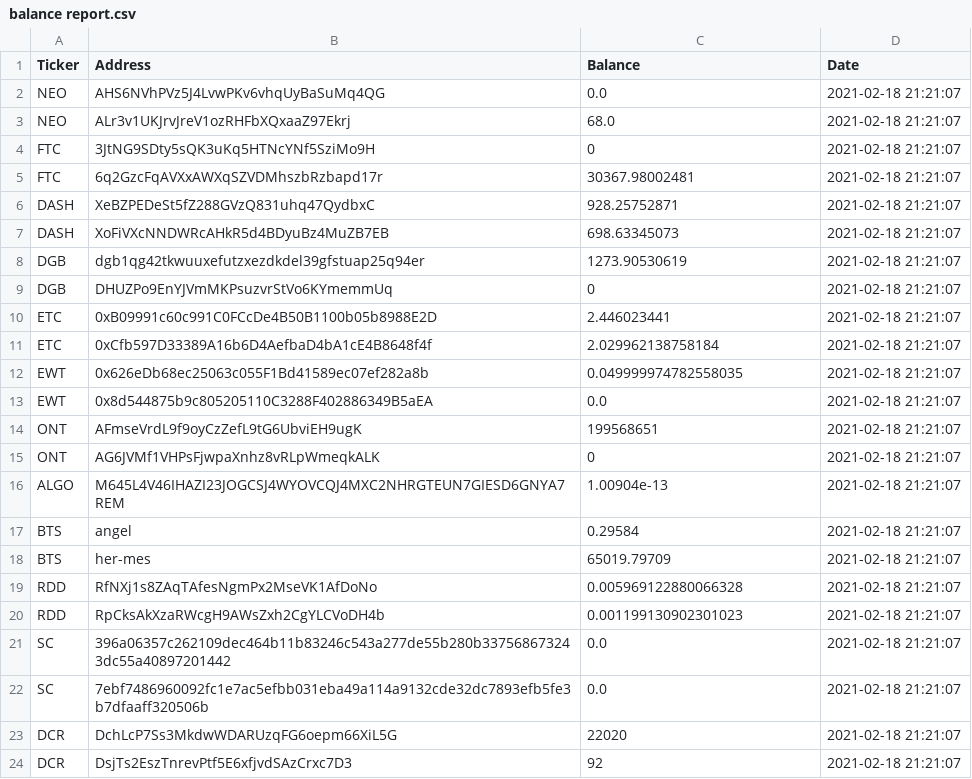
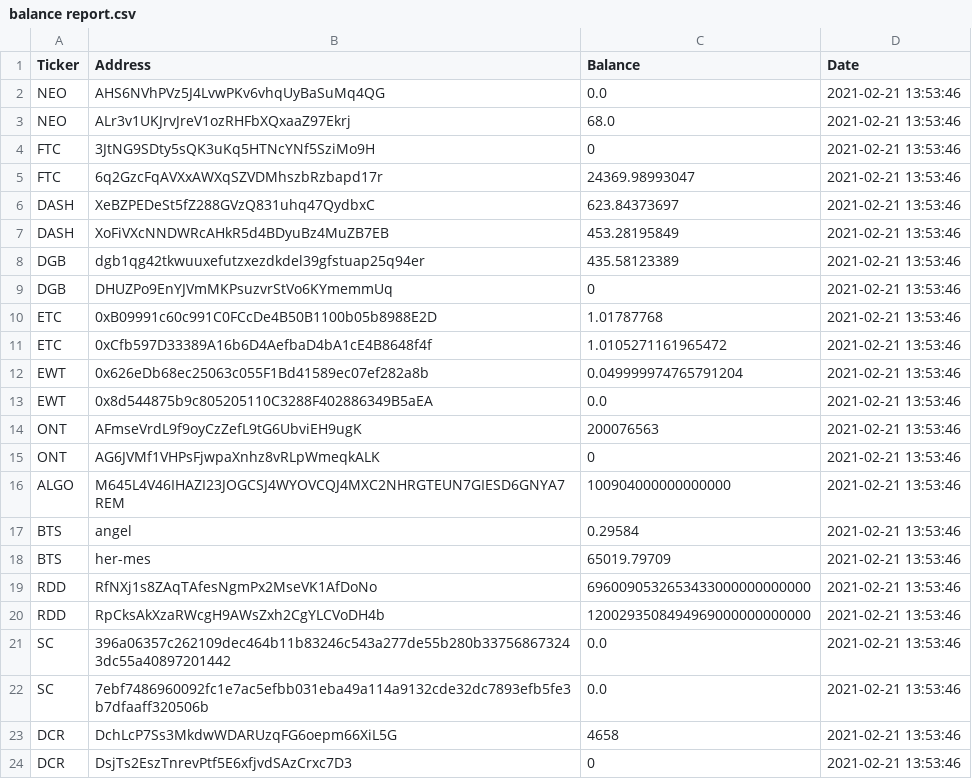
Before and after one commit to mujahidalkausari/cryptocurrency-explorer-python, a CSV file: balance report.csv, drawn as a sheet.

```diff
--- a/balance report.csv
+++ b/balance report.csv
@@ -1,24 +1,24 @@
 Ticker,Address,Balance,Date
-NEO,AHS6NVhPVz5J4LvwPKv6vhqUyBaSuMq4QG,0.0,2021-02-18 21:21:07
-NEO,ALr3v1UKJrvJreV1ozRHFbXQxaaZ97Ekrj,68.0,2021-02-18 21:21:07
-FTC,3JtNG9SDty5sQK3uKq5HTNcYNf5SziMo9H,0,2021-02-18 21:21:07
-FTC,6q2GzcFqAVXxAWXqSZVDMhszbRzbapd17r,30367.98002481,2021-02-18 21:21:07
-DASH,XeBZPEDeSt5fZ288GVzQ831uhq47QydbxC,928.25752871,2021-02-18 21:21:07
-DASH,XoFiVXcNNDWRcAHkR5d4BDyuBz4MuZB7EB,698.63345073,2021-02-18 21:21:07
-DGB,dgb1qg42tkwuuxefutzxezdkdel39gfstuap25q94er,1273.90530619,2021-02-18 21:21:07
-DGB,DHUZPo9EnYJVmMKPsuzvrStVo6KYmemmUq,0,2021-02-18 21:21:07
-ETC,0xB09991c60c991C0FCcDe4B50B1100b05b8988E2D,2.446023441,2021-02-18 21:21:07
-ETC,0xCfb597D33389A16b6D4AefbaD4bA1cE4B8648f4f,2.029962138758184,2021-02-18 21:21:07
-EWT,0x626eDb68ec25063c055F1Bd41589ec07ef282a8b,0.049999974782558035,2021-02-18 21:21:07
-EWT,0x8d544875b9c805205110C3288F402886349B5aEA,0.0,2021-02-18 21:21:07
-ONT,AFmseVrdL9f9oyCzZefL9tG6UbviEH9ugK,199568651,2021-02-18 21:21:07
-ONT,AG6JVMf1VHPsFjwpaXnhz8vRLpWmeqkALK,0,2021-02-18 21:21:07
-ALGO,M645L4V46IHAZI23JOGCSJ4WYOVCQJ4MXC2NHRGTEUN7GIESD6GNYA7REM,1.00904e-13,2021-02-18 21:21:07
-BTS,angel,0.29584,2021-02-18 21:21:07
-BTS,her-mes,65019.79709,2021-02-18 21:21:07
-RDD,RfNXj1s8ZAqTAfesNgmPx2MseVK1AfDoNo,0.005969122880066328,2021-02-18 21:21:07
-RDD,RpCksAkXzaRWcgH9AWsZxh2CgYLCVoDH4b,0.001199130902301023,2021-02-18 21:21:07
-SC,396a06357c262109dec464b11b83246c543a277de55b280b337568673243dc55a40897201442,0.0,2021-02-18 21:21:07
-SC,7ebf7486960092fc1e7ac5efbb031eba49a114a9132cde32dc7893efb5fe3b7dfaaff320506b,0.0,2021-02-18 21:21:07
-DCR,DchLcP7Ss3MkdwWDARUzqFG6oepm66XiL5G,22020,2021-02-18 21:21:07
-DCR,DsjTs2EszTnrevPtf5E6xfjvdSAzCrxc7D3,92,2021-02-18 21:21:07
+NEO,AHS6NVhPVz5J4LvwPKv6vhqUyBaSuMq4QG,0.0,2021-02-21 13:53:46
+NEO,ALr3v1UKJrvJreV1ozRHFbXQxaaZ97Ekrj,68.0,2021-02-21 13:53:46
+FTC,3JtNG9SDty5sQK3uKq5HTNcYNf5SziMo9H,0,2021-02-21 13:53:46
+FTC,6q2GzcFqAVXxAWXqSZVDMhszbRzbapd17r,24369.98993047,2021-02-21 13:53:46
+DASH,XeBZPEDeSt5fZ288GVzQ831uhq47QydbxC,623.84373697,2021-02-21 13:53:46
+DASH,XoFiVXcNNDWRcAHkR5d4BDyuBz4MuZB7EB,453.28195849,2021-02-21 13:53:46
+DGB,dgb1qg42tkwuuxefutzxezdkdel39gfstuap25q94er,435.58123389,2021-02-21 13:53:46
+DGB,DHUZPo9EnYJVmMKPsuzvrStVo6KYmemmUq,0,2021-02-21 13:53:46
+ETC,0xB09991c60c991C0FCcDe4B50B1100b05b8988E2D,1.01787768,2021-02-21 13:53:46
+ETC,0xCfb597D33389A16b6D4AefbaD4bA1cE4B8648f4f,1.0105271161965472,2021-02-21 13:53:46
+EWT,0x626eDb68ec25063c055F1Bd41589ec07ef282a8b,0.049999974765791204,2021-02-21 13:53:46
+EWT,0x8d544875b9c805205110C3288F402886349B5aEA,0.0,2021-02-21 13:53:46
+ONT,AFmseVrdL9f9oyCzZefL9tG6UbviEH9ugK,200076563,2021-02-21 13:53:46
+ONT,AG6JVMf1VHPsFjwpaXnhz8vRLpWmeqkALK,0,2021-02-21 13:53:46
+ALGO,M645L4V46IHAZI23JOGCSJ4WYOVCQJ4MXC2NHRGTEUN7GIESD6GNYA7REM,100904000000000000,2021-02-21 13:53:46
+BTS,angel,0.29584,2021-02-21 13:53:46
+BTS,her-mes,65019.79709,2021-02-21 13:53:46
+RDD,RfNXj1s8ZAqTAfesNgmPx2MseVK1AfDoNo,6960090532653433000000000000,2021-02-21 13:53:46
+RDD,RpCksAkXzaRWcgH9AWsZxh2CgYLCVoDH4b,1200293508494969000000000000,2021-02-21 13:53:46
+SC,396a06357c262109dec464b11b83246c543a277de55b280b337568673243dc55a40897201442,0.0,2021-02-21 13:53:46
+SC,7ebf7486960092fc1e7ac5efbb031eba49a114a9132cde32dc7893efb5fe3b7dfaaff320506b,0.0,2021-02-21 13:53:46
+DCR,DchLcP7Ss3MkdwWDARUzqFG6oepm66XiL5G,4658,2021-02-21 13:53:46
+DCR,DsjTs2EszTnrevPtf5E6xfjvdSAzCrxc7D3,0,2021-02-21 13:53:46
```
Also changed, not shown: 1 other file.
